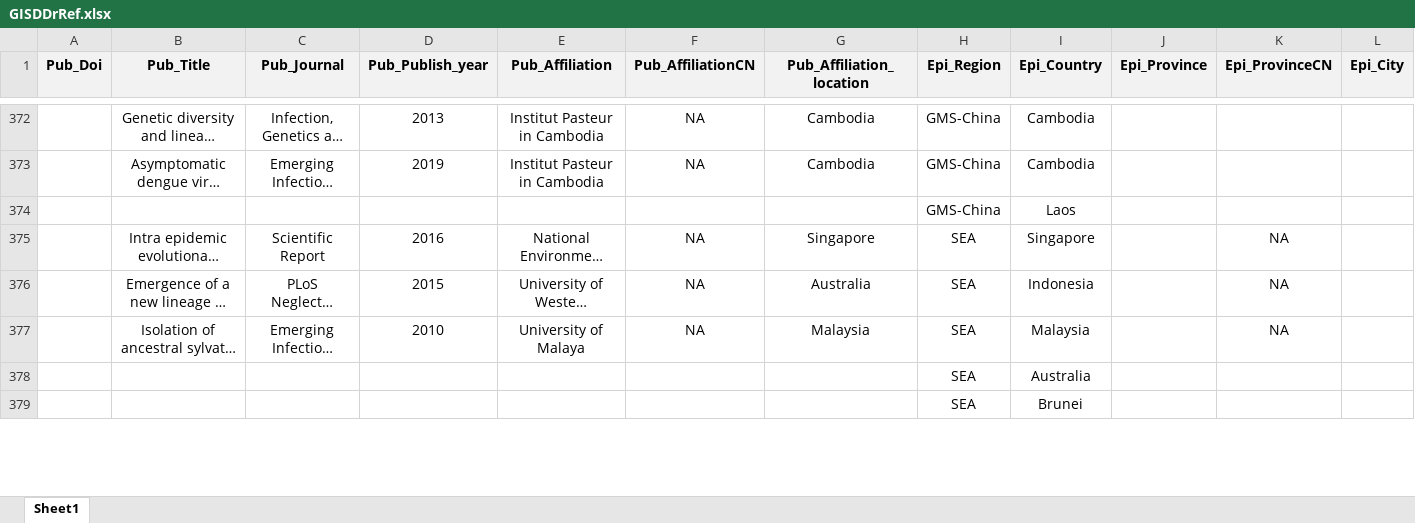
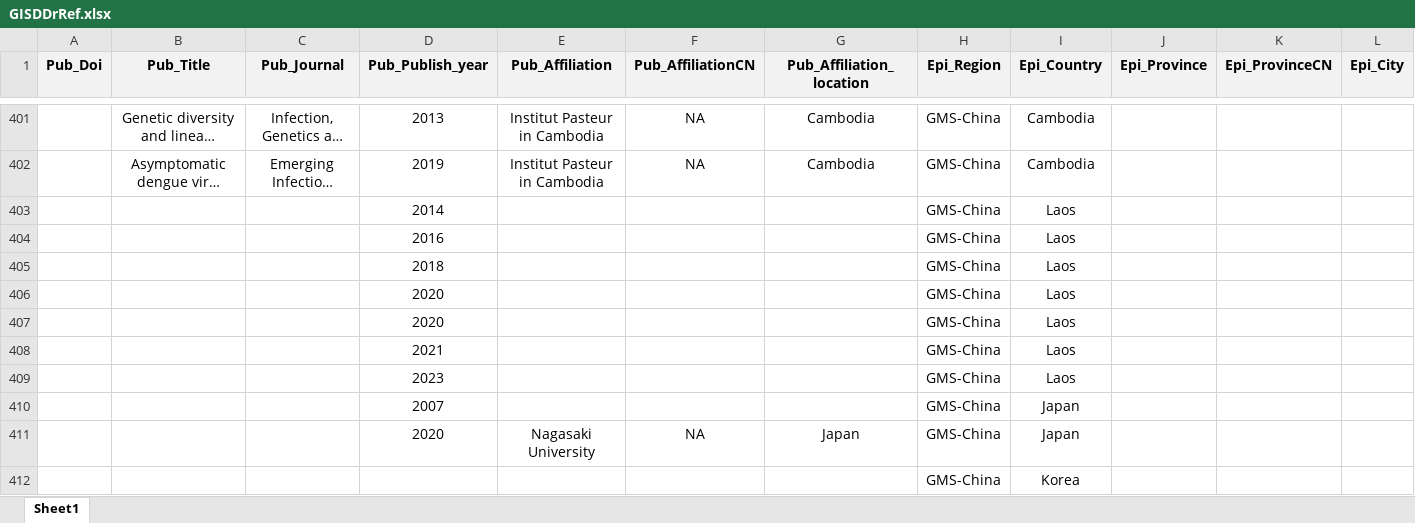
Before and after one commit to GuoXiang9399/GISDDrRef, an Excel workbook: GISDDrRef.xlsx, sheet Sheet1, drawn as a sheet; only a part is shown, gaps mark what is left out; the shorter side is filled out with more unchanged rows; long unchanged cells end in …; values as stored, in another font and other column widths than the file's, no borders; addresses are those after the commit; rows hold the shown columns only; the diff covers the shown part only; the diff names each change by its address in the sheet, - before the commit and + after, or states it on an @@ line.

```diff
--- a/GISDDrRef.xlsx (sheet Sheet1)
+++ b/GISDDrRef.xlsx (sheet Sheet1)
-D403 (Pub_Publish_year): (empty)
+D403 (Pub_Publish_year): 2014
+row 404:  |  |  | 2016 |  |  |  | GMS-China | Laos
+row 405:  |  |  | 2018 |  |  |  | GMS-China | Laos
+row 406:  |  |  | 2020 |  |  |  | GMS-China | Laos
+row 407:  |  |  | 2020 |  |  |  | GMS-China | Laos
+row 408:  |  |  | 2021 |  |  |  | GMS-China | Laos
+row 409:  |  |  | 2023 |  |  |  | GMS-China | Laos
+row 410:  |  |  | 2007 |  |  |  | GMS-China | Japan
+row 411:  |  |  | 2020 | Nagasaki University | NA | Japan | GMS-China | Japan
+row 412:  |  |  |  |  |  |  | GMS-China | Korea
```
Also changed, not shown: 228 added rows, 3 removed rows and 68 edited cells elsewhere in this sheet, Data/Loca.GPS.xlsx, 2 other files.
